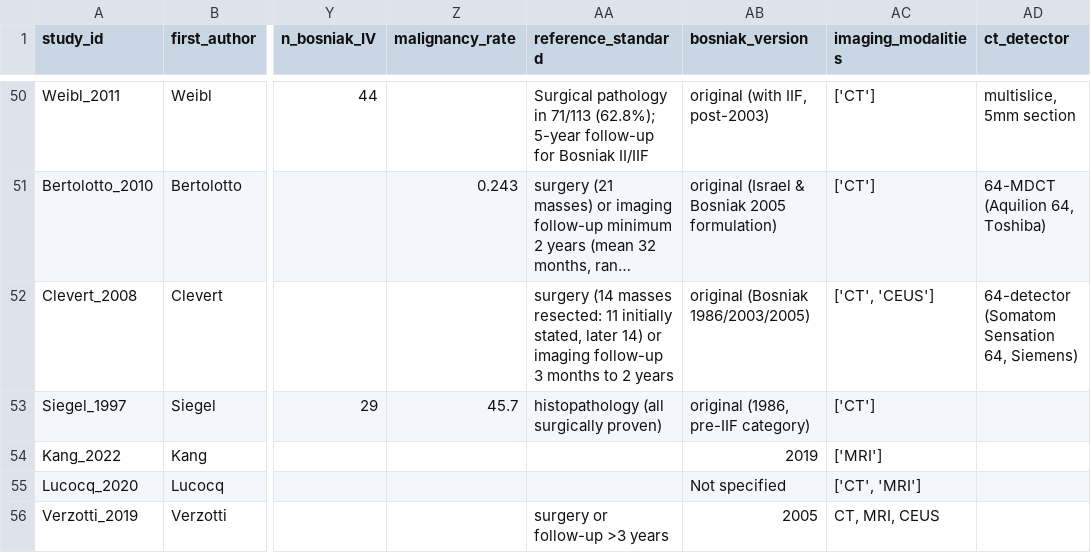
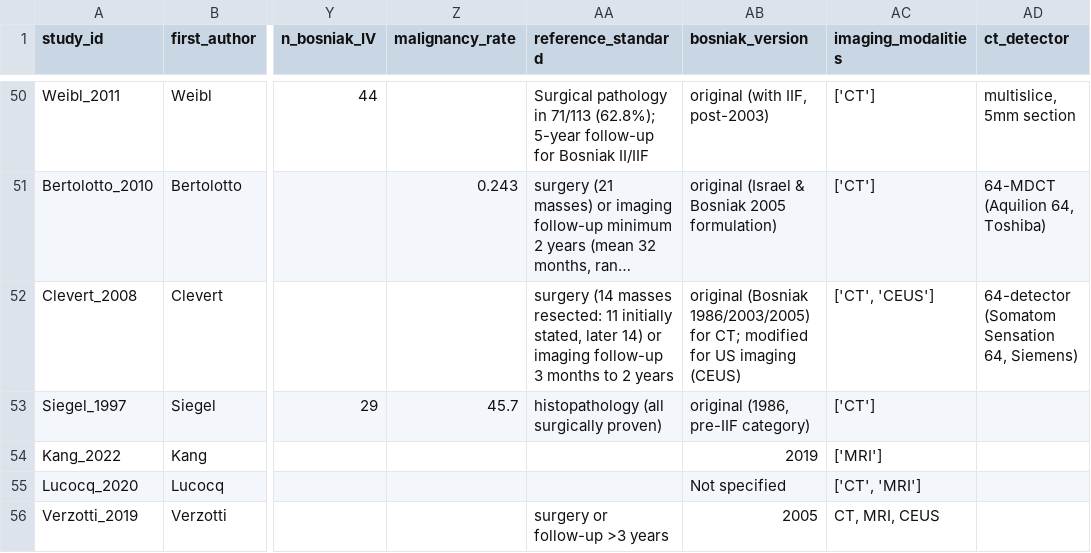
Before and after one commit to ahnhyungwoo/bosniak-reproducibility-meta-analysis, a CSV file: meta_analysis/studies.csv, drawn as a sheet; only a part is shown, gaps mark what is left out; long unchanged cells end in …; the diff names each change by its address in the sheet, - before the commit and + after, or states it on an @@ line.

```diff
--- a/meta_analysis/studies.csv
+++ b/meta_analysis/studies.csv
-AB52 (bosniak_version): …(Bosniak 1986/2003/2005)
+AB52 (bosniak_version): …(Bosniak 1986/2003/2005) for CT; modified for US imaging (CEUS)
```
Also changed, not shown: meta_analysis/comparisons.csv, revision/analysis/results/loso_nominal_moderator_summary.csv, 7 other files.
